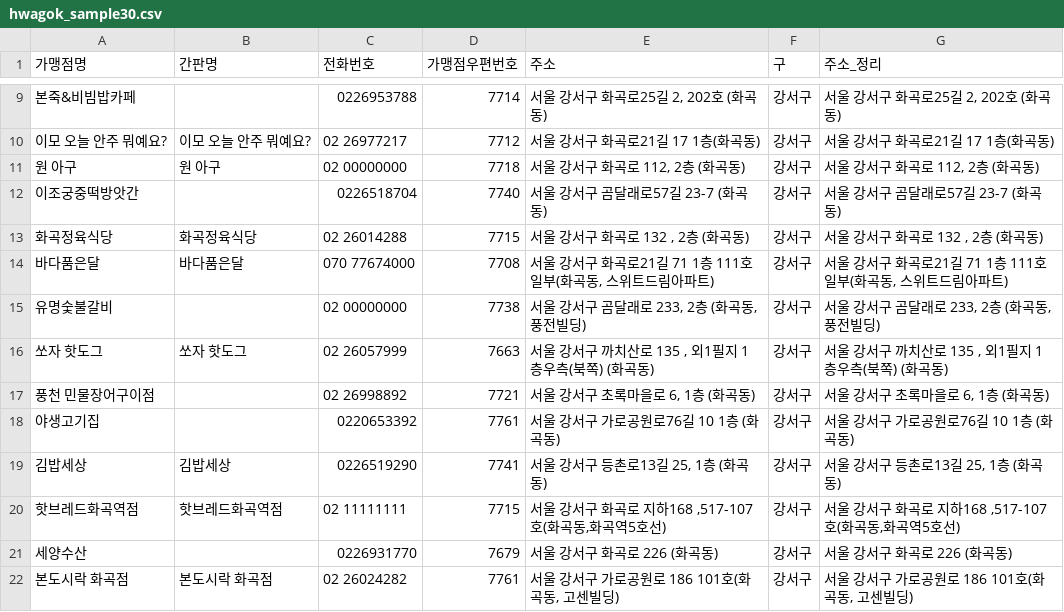
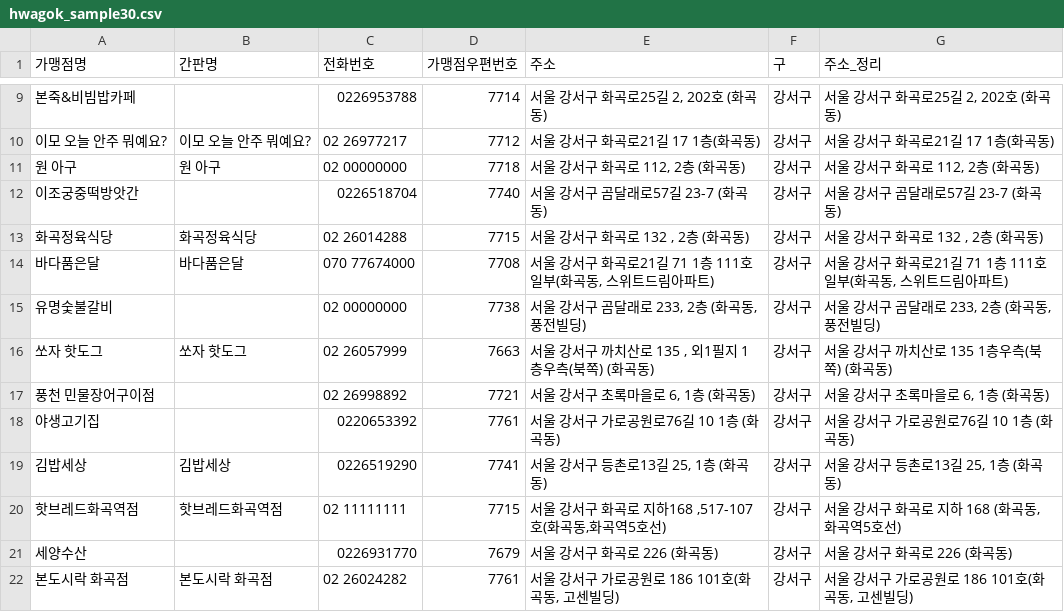
Before and after one commit to evehye1026-stack/Child-hunger_project, a CSV file: hwagok_sample30.csv, drawn as a sheet; only a part is shown, gaps mark what is left out; the diff names each change by its address in the sheet, - before the commit and + after, or states it on an @@ line.

```diff
--- a/hwagok_sample30.csv
+++ b/hwagok_sample30.csv
-G16 (주소_정리): 서울 강서구 까치산로 135 , 외1필지 1층우측(북쪽) (화곡동)
+G16 (주소_정리): 서울 강서구 까치산로 135 1층우측(북쪽) (화곡동)
-G20 (주소_정리): 서울 강서구 화곡로 지하168 ,517-107호(화곡동,화곡역5호선)
+G20 (주소_정리): 서울 강서구 화곡로 지하 168 (화곡동, 화곡역5호선)
```
Also changed, not shown: 36 other files.
